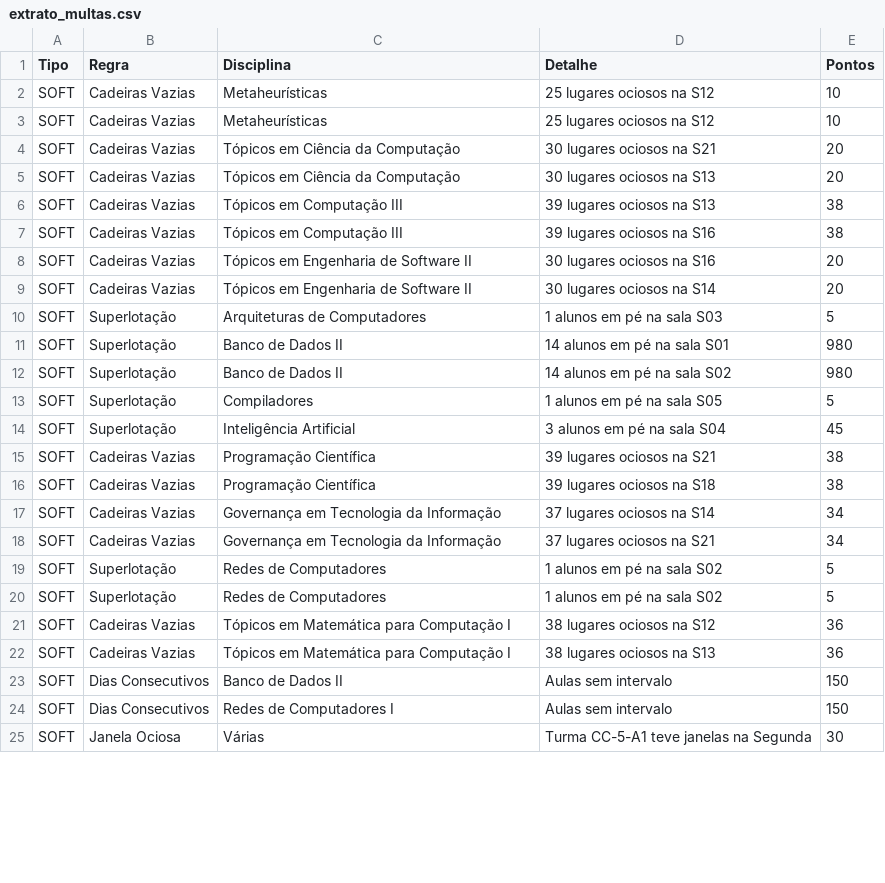
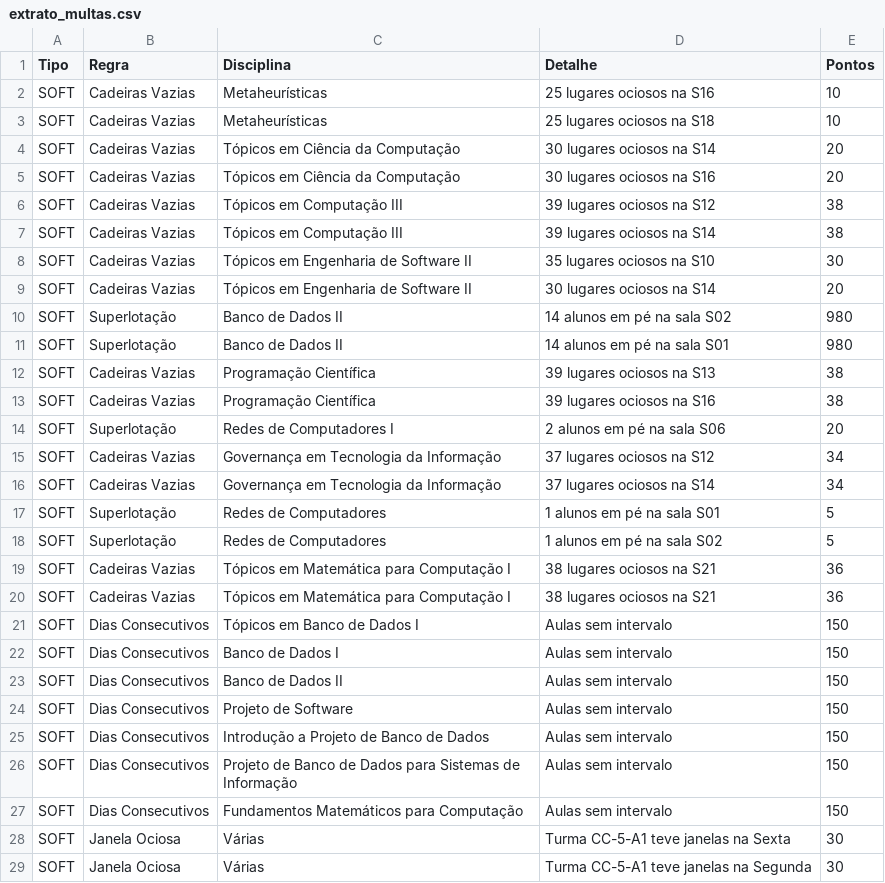
Before and after one commit to barbaraguarino/university-timetable-optimization, a CSV file: resultados/extrato_multas.csv, drawn as a sheet; only a part is shown; the diff covers the shown part only.

```diff
--- a/resultados/extrato_multas.csv
+++ b/resultados/extrato_multas.csv
@@ -1,25 +1,29 @@
 Tipo,Regra,Disciplina,Detalhe,Pontos
-SOFT,Cadeiras Vazias,Metaheurísticas,25 lugares ociosos na S12,10
-SOFT,Cadeiras Vazias,Metaheurísticas,25 lugares ociosos na S12,10
-SOFT,Cadeiras Vazias,Tópicos em Ciência da Computação,30 lugares ociosos na S21,20
-SOFT,Cadeiras Vazias,Tópicos em Ciência da Computação,30 lugares ociosos na S13,20
-SOFT,Cadeiras Vazias,Tópicos em Computação III,39 lugares ociosos na S13,38
-SOFT,Cadeiras Vazias,Tópicos em Computação III,39 lugares ociosos na S16,38
-SOFT,Cadeiras Vazias,Tópicos em Engenharia de Software II,30 lugares ociosos na S16,20
+SOFT,Cadeiras Vazias,Metaheurísticas,25 lugares ociosos na S16,10
+SOFT,Cadeiras Vazias,Metaheurísticas,25 lugares ociosos na S18,10
+SOFT,Cadeiras Vazias,Tópicos em Ciência da Computação,30 lugares ociosos na S14,20
+SOFT,Cadeiras Vazias,Tópicos em Ciência da Computação,30 lugares ociosos na S16,20
+SOFT,Cadeiras Vazias,Tópicos em Computação III,39 lugares ociosos na S12,38
+SOFT,Cadeiras Vazias,Tópicos em Computação III,39 lugares ociosos na S14,38
+SOFT,Cadeiras Vazias,Tópicos em Engenharia de Software II,35 lugares ociosos na S10,30
 SOFT,Cadeiras Vazias,Tópicos em Engenharia de Software II,30 lugares ociosos na S14,20
-SOFT,Superlotação,Arquiteturas de Computadores,1 alunos em pé na sala S03,5
+SOFT,Superlotação,Banco de Dados II,14 alunos em pé na sala S02,980
 SOFT,Superlotação,Banco de Dados II,14 alunos em pé na sala S01,980
-SOFT,Superlotação,Banco de Dados II,14 alunos em pé na sala S02,980
-SOFT,Superlotação,Compiladores,1 alunos em pé na sala S05,5
-SOFT,Superlotação,Inteligência Artificial,3 alunos em pé na sala S04,45
-SOFT,Cadeiras Vazias,Programação Científica,39 lugares ociosos na S21,38
-SOFT,Cadeiras Vazias,Programação Científica,39 lugares ociosos na S18,38
+SOFT,Cadeiras Vazias,Programação Científica,39 lugares ociosos na S13,38
+SOFT,Cadeiras Vazias,Programação Científica,39 lugares ociosos na S16,38
+SOFT,Superlotação,Redes de Computadores I,2 alunos em pé na sala S06,20
+SOFT,Cadeiras Vazias,Governança em Tecnologia da Informação,37 lugares ociosos na S12,34
 SOFT,Cadeiras Vazias,Governança em Tecnologia da Informação,37 lugares ociosos na S14,34
-SOFT,Cadeiras Vazias,Governança em Tecnologia da Informação,37 lugares ociosos na S21,34
+SOFT,Superlotação,Redes de Computadores,1 alunos em pé na sala S01,5
 SOFT,Superlotação,Redes de Computadores,1 alunos em pé na sala S02,5
-SOFT,Superlotação,Redes de Computadores,1 alunos em pé na sala S02,5
-SOFT,Cadeiras Vazias,Tópicos em Matemática para Computação I,38 lugares ociosos na S12,36
-SOFT,Cadeiras Vazias,Tópicos em Matemática para Computação I,38 lugares ociosos na S13,36
+SOFT,Cadeiras Vazias,Tópicos em Matemática para Computação I,38 lugares ociosos na S21,36
+SOFT,Cadeiras Vazias,Tópicos em Matemática para Computação I,38 lugares ociosos na S21,36
+SOFT,Dias Consecutivos,Tópicos em Banco de Dados I,Aulas sem intervalo,150
+SOFT,Dias Consecutivos,Banco de Dados I,Aulas sem intervalo,150
 SOFT,Dias Consecutivos,Banco de Dados II,Aulas sem intervalo,150
-SOFT,Dias Consecutivos,Redes de Computadores I,Aulas sem intervalo,150
+SOFT,Dias Consecutivos,Projeto de Software,Aulas sem intervalo,150
+SOFT,Dias Consecutivos,Introdução a Projeto de Banco de Dados,Aulas sem intervalo,150
+SOFT,Dias Consecutivos,Projeto de Banco de Dados para Sistemas de Informação,Aulas sem intervalo,150
+SOFT,Dias Consecutivos,Fundamentos Matemáticos para Computação,Aulas sem intervalo,150
+SOFT,Janela Ociosa,Várias,Turma CC-5-A1 teve janelas na Sexta,30
 SOFT,Janela Ociosa,Várias,Turma CC-5-A1 teve janelas na Segunda,30
```
Also changed, not shown: 10 added rows, 11 removed rows, 3 moved rows and 8 edited cells elsewhere in this file, resultados/grade_final.csv, resultados/historico_geracoes.csv.
